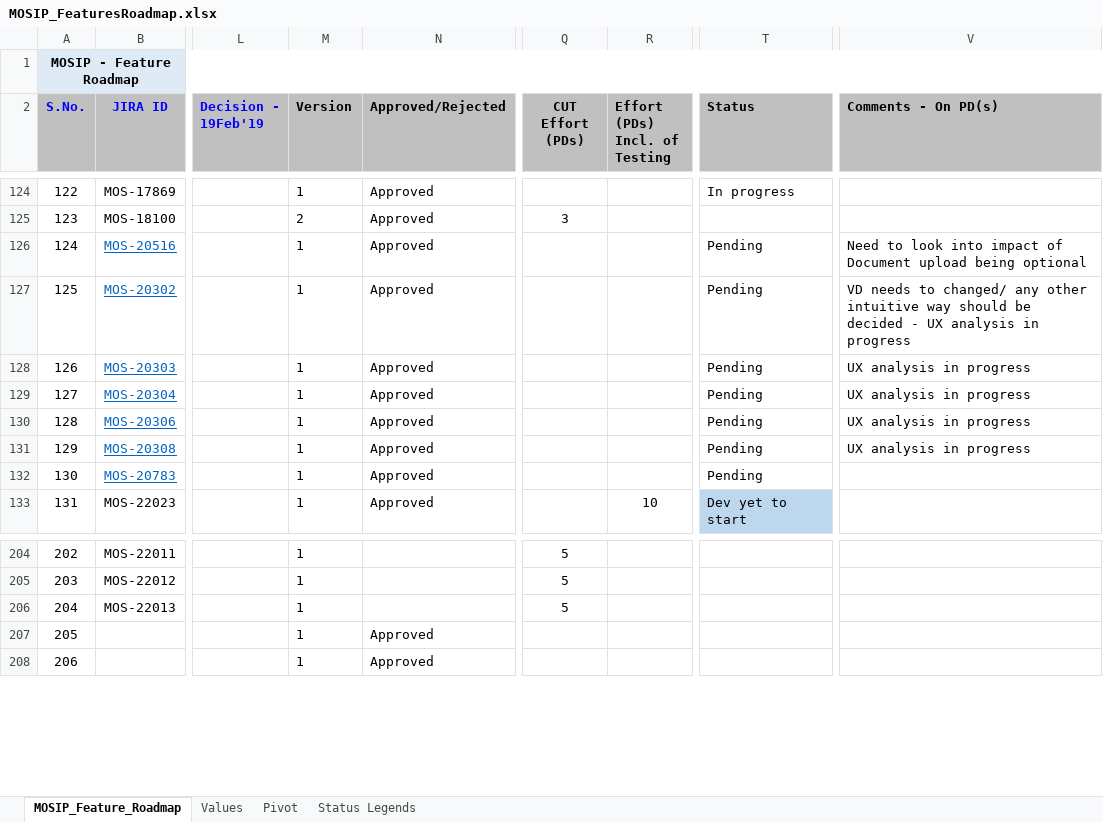
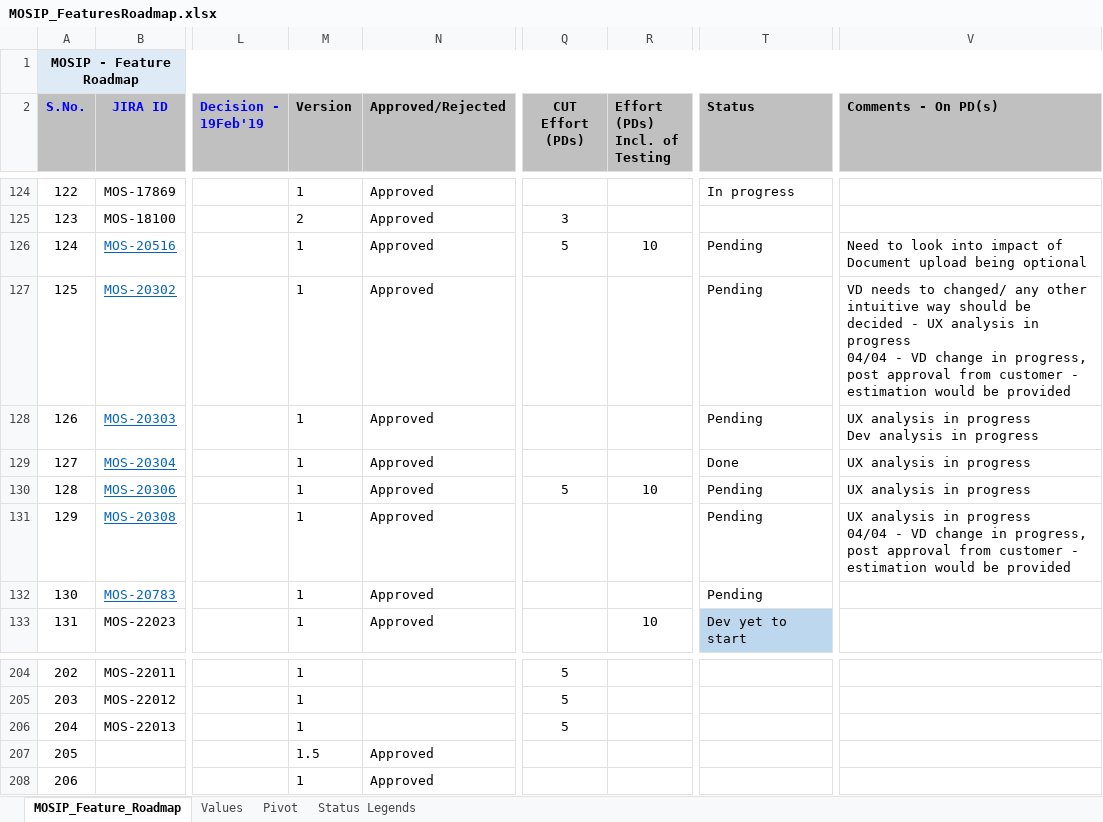
Before and after one commit to mosip/mosip-ref-impl, an Excel workbook: docs/requirements/MOSIP_FeaturesRoadmap.xlsx, sheet MOSIP_Feature_Roadmap, drawn as a sheet; only a part is shown, gaps mark what is left out; values as stored, in another font and other column widths than the file's, no borders; ↵ is a line break in a cell; the diff names each change by its address in the sheet, - before the commit and + after, or states it on an @@ line.

Commit message:
Add files via upload

```diff
--- a/docs/requirements/MOSIP_FeaturesRoadmap.xlsx (sheet MOSIP_Feature_Roadmap)
+++ b/docs/requirements/MOSIP_FeaturesRoadmap.xlsx (sheet MOSIP_Feature_Roadmap)
-Q126 (CUT Effort (PDs)): (empty)
+Q126 (CUT Effort (PDs)): 5
-R126 (Effort (PDs) Incl. of Testing): (empty)
+R126 (Effort (PDs) Incl. of Testing): 10
-V127 (Comments - On PD(s)): …in progress
+V127 (Comments - On PD(s)): …in progress ↵ 04/04 - VD change in progress, post approval from customer - estimation would be provided
-V128 (Comments - On PD(s)): UX analysis in progress
+V128 (Comments - On PD(s)): UX analysis in progress ↵ Dev analysis in progress
-T129 (Status): Pending
+T129 (Status): Done
-Q130 (CUT Effort (PDs)): (empty)
+Q130 (CUT Effort (PDs)): 5
-R130 (Effort (PDs) Incl. of Testing): (empty)
+R130 (Effort (PDs) Incl. of Testing): 10
-V131 (Comments - On PD(s)): …in progress
+V131 (Comments - On PD(s)): …in progress ↵ 04/04 - VD change in progress, post approval from customer - estimation would be provided
-M207 (Version): 1
+M207 (Version): 1.5
```
